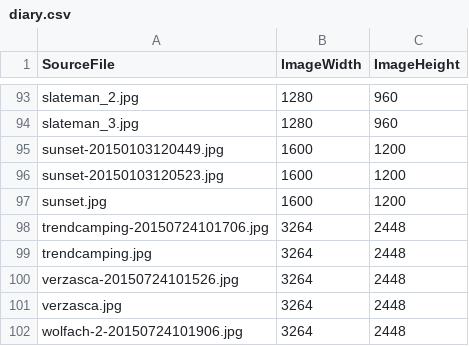
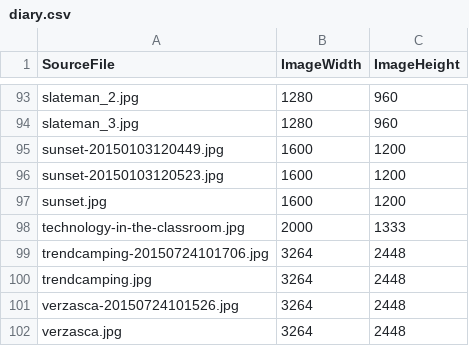
Before and after one commit to roobottom/roobottom-2015, a CSV file: _data/diary.csv, drawn as a sheet; only a part is shown, gaps mark what is left out; the shorter side is filled out with more unchanged rows.

Commit message:
finally publish an article on tech in the classroom

```diff
--- a/_data/diary.csv
+++ b/_data/diary.csv
@@ -97,2 +97,3 @@ sunset-20150103120523.jpg,1600,1200
 sunset.jpg,1600,1200
+technology-in-the-classroom.jpg,2000,1333
 trendcamping-20150724101706.jpg,3264,2448
```
Also changed, not shown: 4 other files.
